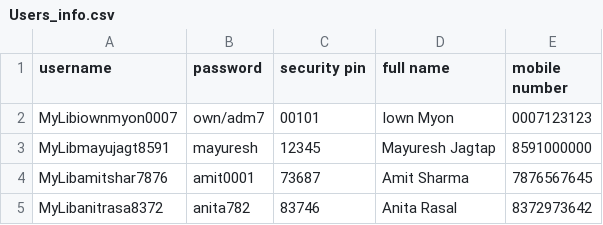
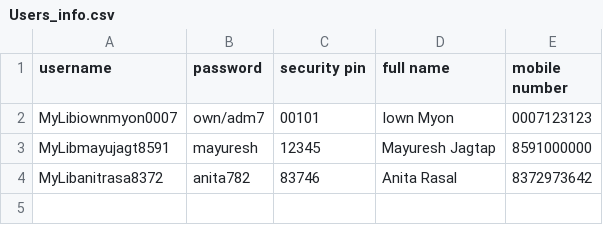
Before and after one commit to MJJ-TechWorld/Library_Login_Program, a CSV file: Library/Library Data/Users_info.csv, drawn as a sheet; the diff names each change by its address in the sheet, - before the commit and + after, or states it on an @@ line.

```diff
--- a/Library/Library Data/Users_info.csv
+++ b/Library/Library Data/Users_info.csv
-row 4: MyLibamitshar7876 | amit0001 | 73687 | Amit Sharma | 7876567645
```
Also changed, not shown: 2 other files.
